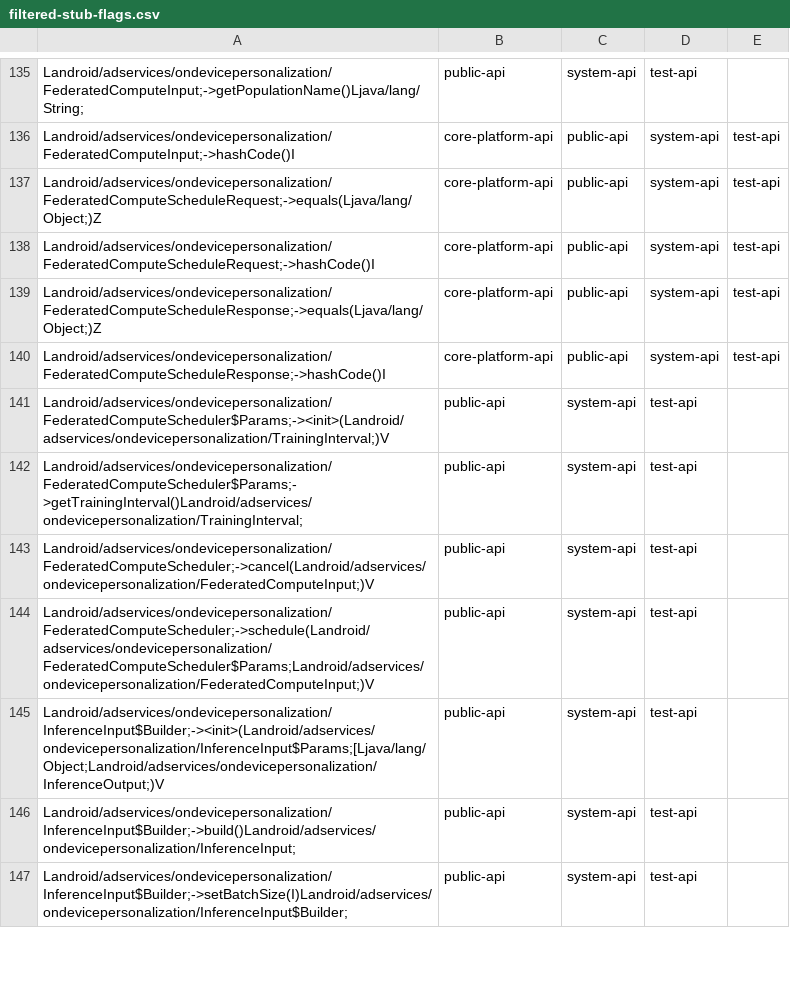
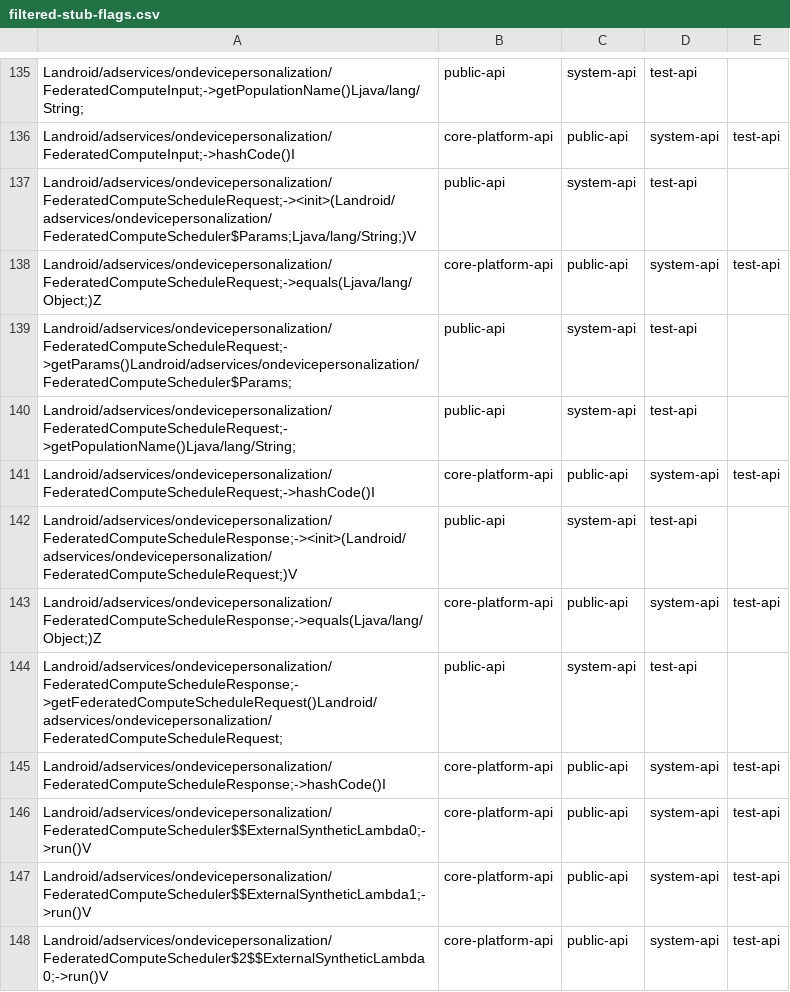
Before and after one commit to CodeLinaro-mirror/la_platform_prebuilts_module_sdk_OnDevicePersonalization, a CSV file: current/hiddenapi/filtered-stub-flags.csv, drawn as a sheet; only a part is shown, gaps mark what is left out; the shorter side is filled out with more unchanged rows; the diff covers the shown part only; the diff names each change by its address in the sheet, - before the commit and + after, or states it on an @@ line.

```diff
--- a/current/hiddenapi/filtered-stub-flags.csv
+++ b/current/hiddenapi/filtered-stub-flags.csv
+row 137: Landroid/adservices/ondevicepersonalization/FederatedComputeScheduleRequest;-><init>(Landroid/adservices/ondevicepersonalization/FederatedComputeScheduler$Params;Ljava/lang/String;)V | public-api | system-api | test-api
+row 139: Landroid/adservices/ondevicepersonalization/FederatedComputeScheduleRequest;->getParams()Landroid/adservices/ondevicepersonalization/FederatedComputeScheduler$Params; | public-api | system-api | test-api
+row 140: Landroid/adservices/ondevicepersonalization/FederatedComputeScheduleRequest;->getPopulationName()Ljava/lang/String; | public-api | system-api | test-api
+row 142: Landroid/adservices/ondevicepersonalization/FederatedComputeScheduleResponse;-><init>(Landroid/adservices/ondevicepersonalization/FederatedComputeScheduleRequest;)V | public-api | system-api | test-api
+row 144: Landroid/adservices/ondevicepersonalization/FederatedComputeScheduleResponse;->getFederatedComputeScheduleRequest()Landroid/adservices/ondevicepersonalization/FederatedComputeScheduleRequest; | public-api | system-api | test-api
+row 146: Landroid/adservices/ondevicepersonalization/FederatedComputeScheduler$$ExternalSyntheticLambda0;->run()V | core-platform-api | public-api | system-api | test-api
+row 147: Landroid/adservices/ondevicepersonalization/FederatedComputeScheduler$$ExternalSyntheticLambda1;->run()V | core-platform-api | public-api | system-api | test-api
+row 148: Landroid/adservices/ondevicepersonalization/FederatedComputeScheduler$2$$ExternalSyntheticLambda0;->run()V | core-platform-api | public-api | system-api | test-api
```
Also changed, not shown: 12 added rows elsewhere in this file, current/hiddenapi/filtered-flags.csv, 11 other files.
